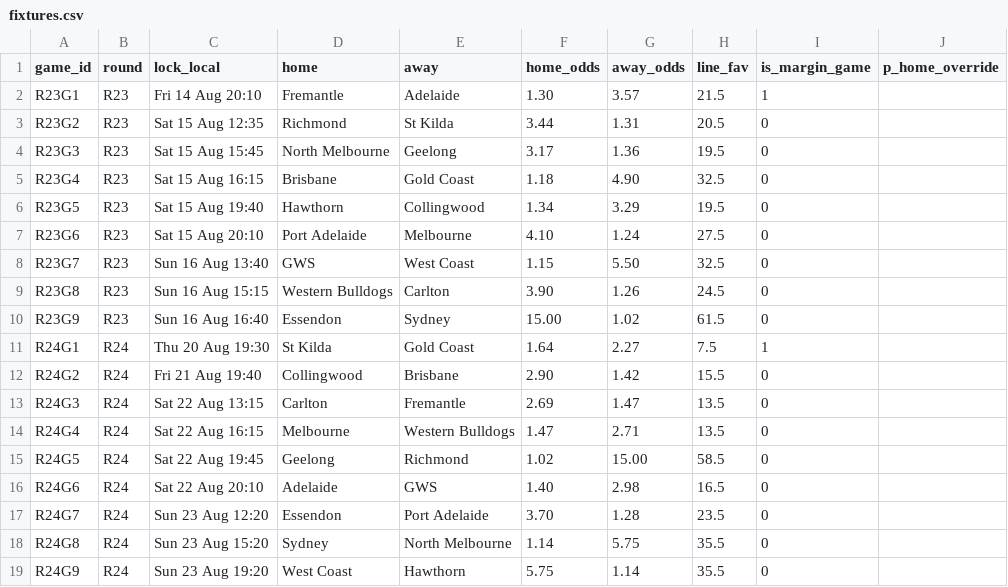
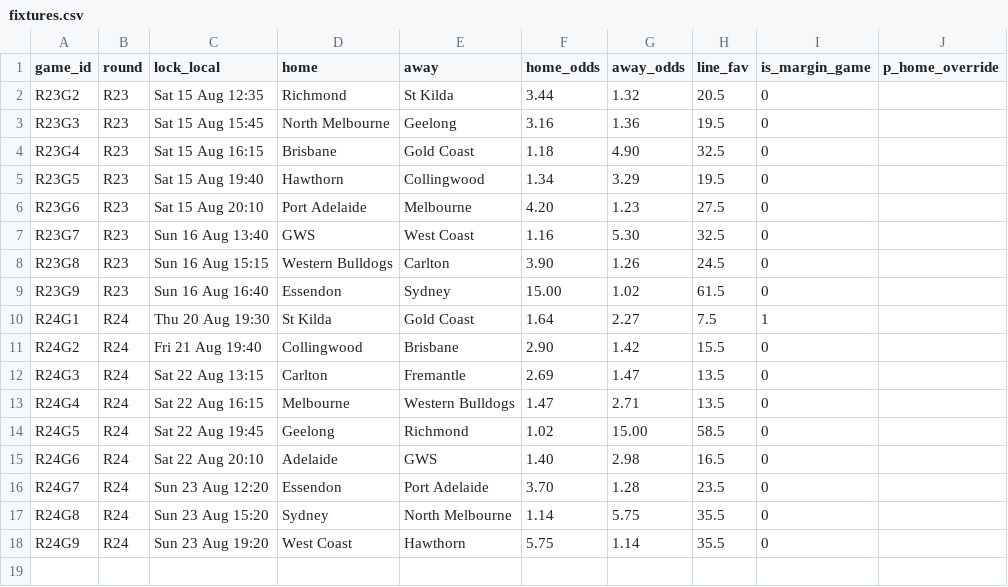
Before and after one commit to jake6turner-wq/afl-tipping, a CSV file: inputs/current/fixtures.csv, drawn as a sheet.

```diff
--- a/inputs/current/fixtures.csv
+++ b/inputs/current/fixtures.csv
@@ -1,9 +1,8 @@
 game_id,round,lock_local,home,away,home_odds,away_odds,line_fav,is_margin_game,p_home_override
-R23G1,R23,Fri 14 Aug 20:10,Fremantle,Adelaide,1.30,3.57,21.5,1,
-R23G2,R23,Sat 15 Aug 12:35,Richmond,St Kilda,3.44,1.31,20.5,0,
-R23G3,R23,Sat 15 Aug 15:45,North Melbourne,Geelong,3.17,1.36,19.5,0,
+R23G2,R23,Sat 15 Aug 12:35,Richmond,St Kilda,3.44,1.32,20.5,0,
+R23G3,R23,Sat 15 Aug 15:45,North Melbourne,Geelong,3.16,1.36,19.5,0,
 R23G4,R23,Sat 15 Aug 16:15,Brisbane,Gold Coast,1.18,4.90,32.5,0,
 R23G5,R23,Sat 15 Aug 19:40,Hawthorn,Collingwood,1.34,3.29,19.5,0,
-R23G6,R23,Sat 15 Aug 20:10,Port Adelaide,Melbourne,4.10,1.24,27.5,0,
-R23G7,R23,Sun 16 Aug 13:40,GWS,West Coast,1.15,5.50,32.5,0,
+R23G6,R23,Sat 15 Aug 20:10,Port Adelaide,Melbourne,4.20,1.23,27.5,0,
+R23G7,R23,Sun 16 Aug 13:40,GWS,West Coast,1.16,5.30,32.5,0,
 R23G8,R23,Sun 16 Aug 15:15,Western Bulldogs,Carlton,3.90,1.26,24.5,0,
```
Also changed, not shown: inputs/scenario/fixtures.csv, 2 other files.
